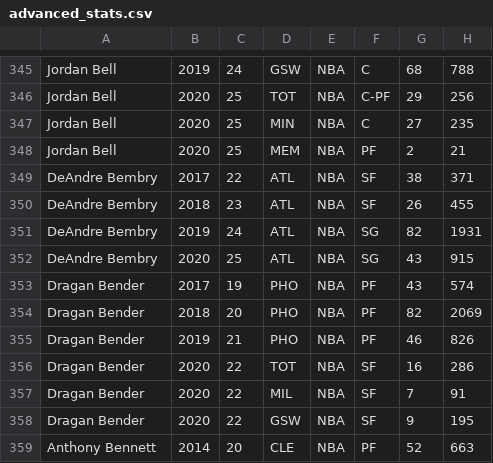
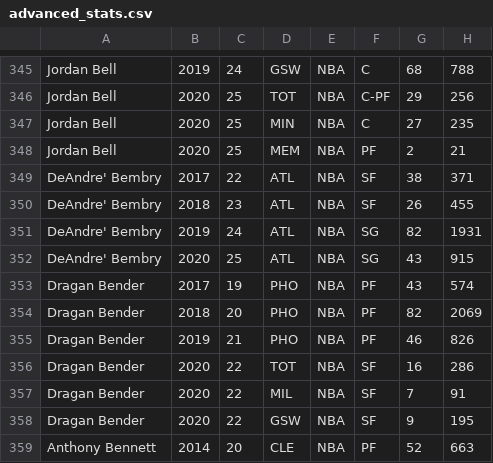
Before and after one commit to sidneylafont/BasketballApplication, a CSV file: Data/webscrapers/csvs/advanced_stats.csv, drawn as a sheet; only a part is shown, gaps mark what is left out; the diff names each change by its address in the sheet, - before the commit and + after, or states it on an @@ line.

```diff
--- a/Data/webscrapers/csvs/advanced_stats.csv
+++ b/Data/webscrapers/csvs/advanced_stats.csv
-A349:A352: DeAndre Bembry
+A349:A352: DeAndre' Bembry
```
Also changed, not shown: Data/webscrapers/csvs/playoff_play_by_play.csv, Data/webscrapers/csvs/playoff_shooting.csv, 13 other files.
